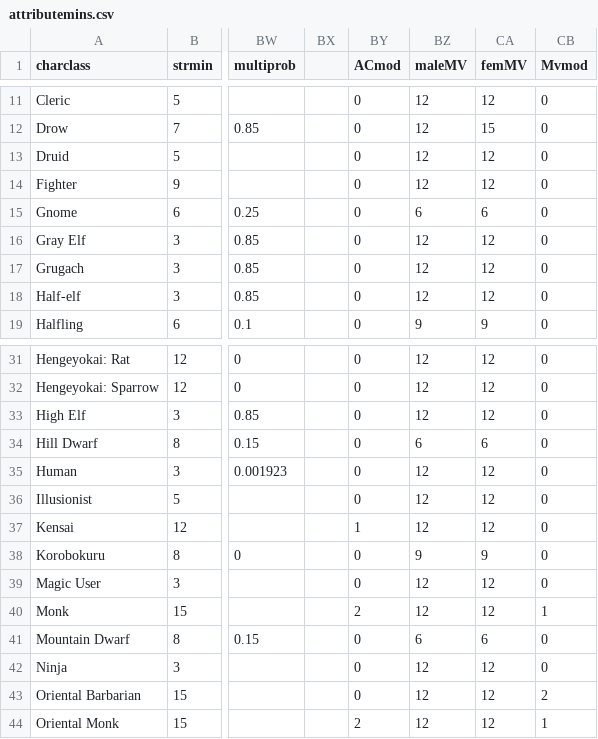
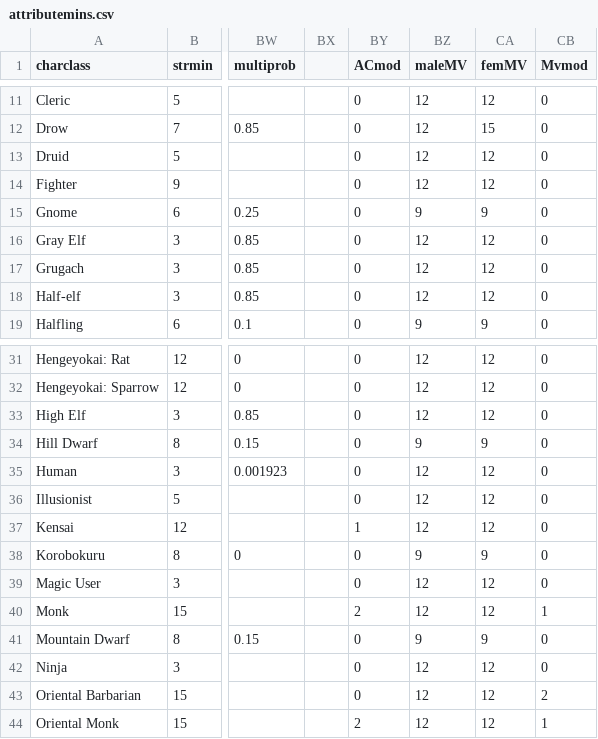
Before and after one commit to Bondmonger/charactergenerator, a CSV file: attributemins.csv, drawn as a sheet; only a part is shown, gaps mark what is left out; the diff names each change by its address in the sheet, - before the commit and + after, or states it on an @@ line.

Commit message:
Another batch of updates
Worked through some items on my punch-list:

* character creation method defaults back to the last character made
* racial bonuses now visible in attribute header during class/race selection
* streamlined tk.Frame and tk.Label variables and standardized some UX settings
* added level and gender dropdowns across all methods
* replaced FOR and RANGE(LEN()) loops with ENUMERATE()
* added a 'view party' pop-up screen
* converted main party label to buttons
* divided NAME() and ADD() into distinct methods
* now hotkeys toggle (active/inactive) depending on context

```diff
--- a/attributemins.csv
+++ b/attributemins.csv
-BZ15 (maleMV): 6
+BZ15 (maleMV): 9
-CA15 (femMV): 6
+CA15 (femMV): 9
-BZ34 (maleMV): 6
+BZ34 (maleMV): 9
-CA34 (femMV): 6
+CA34 (femMV): 9
-BZ41 (maleMV): 6
+BZ41 (maleMV): 9
-CA41 (femMV): 6
+CA41 (femMV): 9
```
Also changed, not shown: xpvalues.csv, 5 other files.
